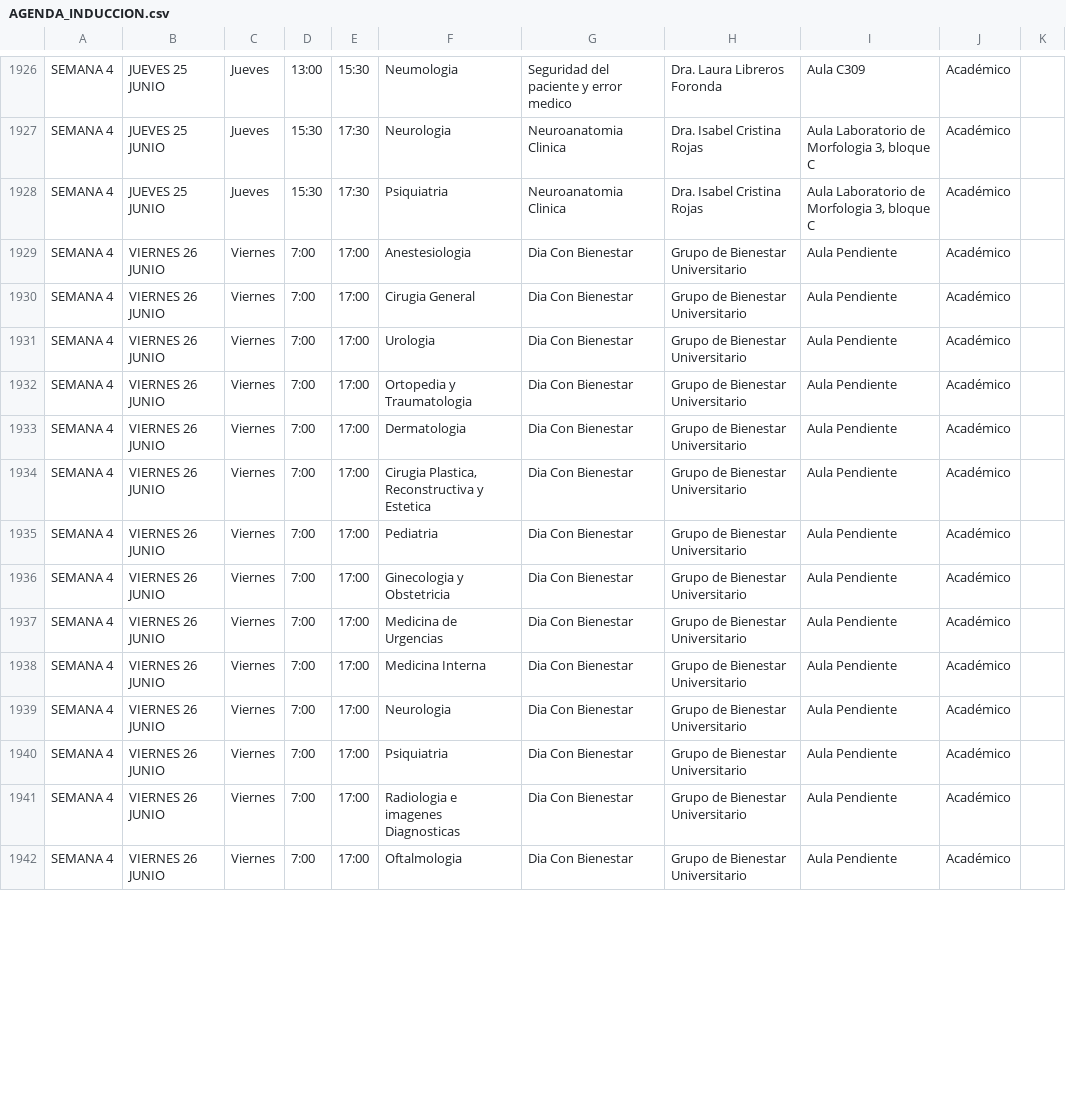
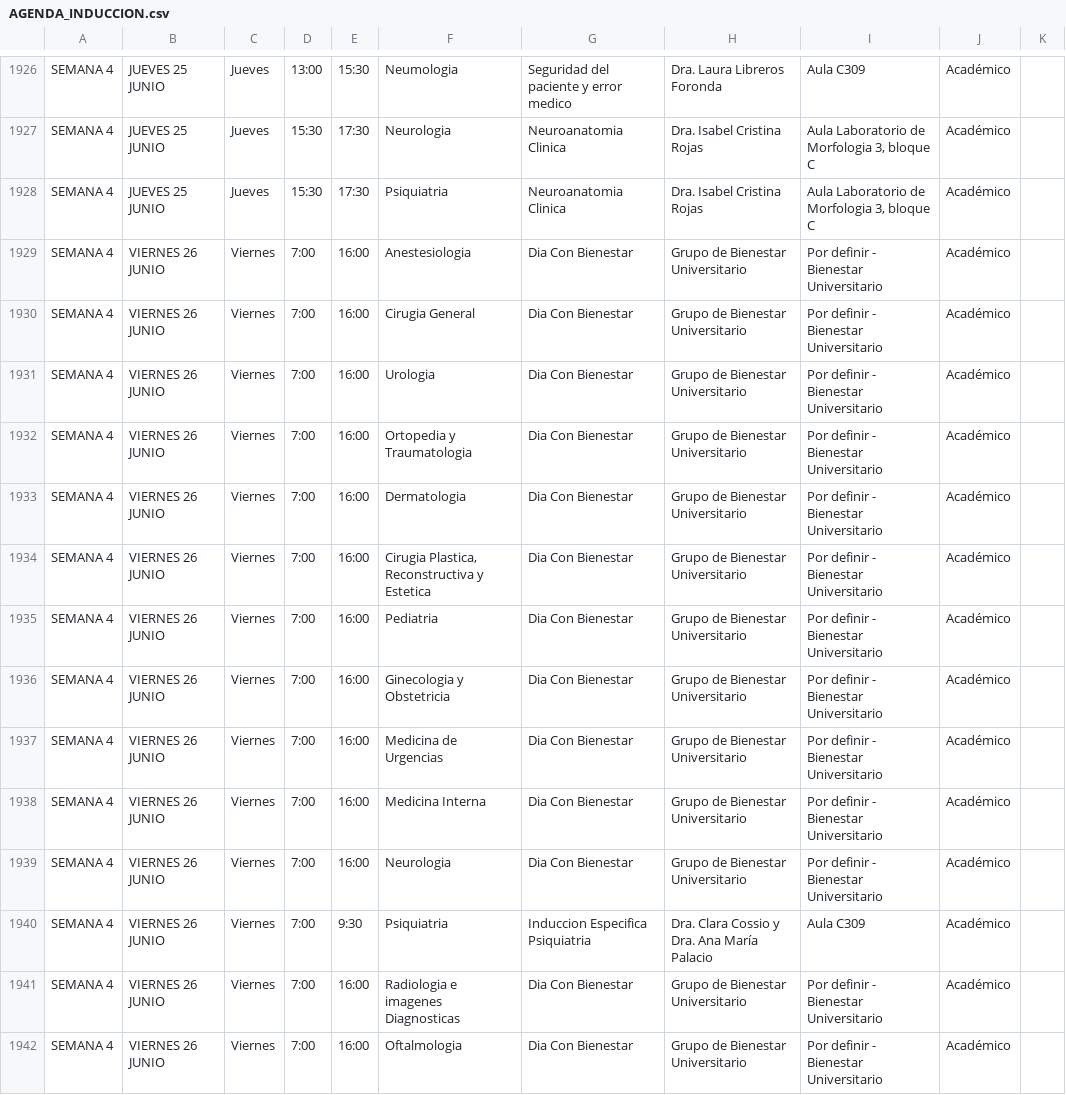
Before and after one commit to ampalacior/posgrados-ces, a CSV file: datos/AGENDA_INDUCCION.csv, drawn as a sheet; only a part is shown, gaps mark what is left out; the diff covers the shown part only.

Commit message:
Actualizacion automatica AGENDA_INDUCCION

```diff
--- a/datos/AGENDA_INDUCCION.csv
+++ b/datos/AGENDA_INDUCCION.csv
@@ -1928,15 +1928,15 @@ SEMANA 4,JUEVES 25 JUNIO,Jueves,15:30,17:30,Neurologia,Neuroanatomia Clinica,Dra
 SEMANA 4,JUEVES 25 JUNIO,Jueves,15:30,17:30,Psiquiatria,Neuroanatomia Clinica,Dra. Isabel Cristina Rojas,"Aula Laboratorio de Morfologia 3, bloque C",Académico,
-SEMANA 4,VIERNES 26 JUNIO,Viernes,7:00,17:00,Anestesiologia,Dia Con Bienestar,Grupo de Bienestar Universitario,Aula Pendiente,Académico,
-SEMANA 4,VIERNES 26 JUNIO,Viernes,7:00,17:00,Cirugia General,Dia Con Bienestar,Grupo de Bienestar Universitario,Aula Pendiente,Académico,
-SEMANA 4,VIERNES 26 JUNIO,Viernes,7:00,17:00,Urologia,Dia Con Bienestar,Grupo de Bienestar Universitario,Aula Pendiente,Académico,
-SEMANA 4,VIERNES 26 JUNIO,Viernes,7:00,17:00,Ortopedia y Traumatologia,Dia Con Bienestar,Grupo de Bienestar Universitario,Aula Pendiente,Académico,
-SEMANA 4,VIERNES 26 JUNIO,Viernes,7:00,17:00,Dermatologia,Dia Con Bienestar,Grupo de Bienestar Universitario,Aula Pendiente,Académico,
-SEMANA 4,VIERNES 26 JUNIO,Viernes,7:00,17:00,"Cirugia Plastica, Reconstructiva y Estetica",Dia Con Bienestar,Grupo de Bienestar Universitario,Aula Pendiente,Académico,
-SEMANA 4,VIERNES 26 JUNIO,Viernes,7:00,17:00,Pediatria,Dia Con Bienestar,Grupo de Bienestar Universitario,Aula Pendiente,Académico,
-SEMANA 4,VIERNES 26 JUNIO,Viernes,7:00,17:00,Ginecologia y Obstetricia,Dia Con Bienestar,Grupo de Bienestar Universitario,Aula Pendiente,Académico,
-SEMANA 4,VIERNES 26 JUNIO,Viernes,7:00,17:00,Medicina de Urgencias,Dia Con Bienestar,Grupo de Bienestar Universitario,Aula Pendiente,Académico,
-SEMANA 4,VIERNES 26 JUNIO,Viernes,7:00,17:00,Medicina Interna,Dia Con Bienestar,Grupo de Bienestar Universitario,Aula Pendiente,Académico,
-SEMANA 4,VIERNES 26 JUNIO,Viernes,7:00,17:00,Neurologia,Dia Con Bienestar,Grupo de Bienestar Universitario,Aula Pendiente,Académico,
-SEMANA 4,VIERNES 26 JUNIO,Viernes,7:00,17:00,Psiquiatria,Dia Con Bienestar,Grupo de Bienestar Universitario,Aula Pendiente,Académico,
-SEMANA 4,VIERNES 26 JUNIO,Viernes,7:00,17:00,Radiologia e imagenes Diagnosticas,Dia Con Bienestar,Grupo de Bienestar Universitario,Aula Pendiente,Académico,
-SEMANA 4,VIERNES 26 JUNIO,Viernes,7:00,17:00,Oftalmologia,Dia Con Bienestar,Grupo de Bienestar Universitario,Aula Pendiente,Académico,
+SEMANA 4,VIERNES 26 JUNIO,Viernes,7:00,16:00,Anestesiologia,Dia Con Bienestar,Grupo de Bienestar Universitario,Por definir - Bienestar Universitario,Académico,
+SEMANA 4,VIERNES 26 JUNIO,Viernes,7:00,16:00,Cirugia General,Dia Con Bienestar,Grupo de Bienestar Universitario,Por definir - Bienestar Universitario,Académico,
+SEMANA 4,VIERNES 26 JUNIO,Viernes,7:00,16:00,Urologia,Dia Con Bienestar,Grupo de Bienestar Universitario,Por definir - Bienestar Universitario,Académico,
+SEMANA 4,VIERNES 26 JUNIO,Viernes,7:00,16:00,Ortopedia y Traumatologia,Dia Con Bienestar,Grupo de Bienestar Universitario,Por definir - Bienestar Universitario,Académico,
+SEMANA 4,VIERNES 26 JUNIO,Viernes,7:00,16:00,Dermatologia,Dia Con Bienestar,Grupo de Bienestar Universitario,Por definir - Bienestar Universitario,Académico,
+SEMANA 4,VIERNES 26 JUNIO,Viernes,7:00,16:00,"Cirugia Plastica, Reconstructiva y Estetica",Dia Con Bienestar,Grupo de Bienestar Universitario,Por definir - Bienestar Universitario,Académico,
+SEMANA 4,VIERNES 26 JUNIO,Viernes,7:00,16:00,Pediatria,Dia Con Bienestar,Grupo de Bienestar Universitario,Por definir - Bienestar Universitario,Académico,
+SEMANA 4,VIERNES 26 JUNIO,Viernes,7:00,16:00,Ginecologia y Obstetricia,Dia Con Bienestar,Grupo de Bienestar Universitario,Por definir - Bienestar Universitario,Académico,
+SEMANA 4,VIERNES 26 JUNIO,Viernes,7:00,16:00,Medicina de Urgencias,Dia Con Bienestar,Grupo de Bienestar Universitario,Por definir - Bienestar Universitario,Académico,
+SEMANA 4,VIERNES 26 JUNIO,Viernes,7:00,16:00,Medicina Interna,Dia Con Bienestar,Grupo de Bienestar Universitario,Por definir - Bienestar Universitario,Académico,
+SEMANA 4,VIERNES 26 JUNIO,Viernes,7:00,16:00,Neurologia,Dia Con Bienestar,Grupo de Bienestar Universitario,Por definir - Bienestar Universitario,Académico,
+SEMANA 4,VIERNES 26 JUNIO,Viernes,7:00,9:30,Psiquiatria,Induccion Especifica Psiquiatria,Dra. Clara Cossio y Dra. Ana María Palacio,Aula C309,Académico,
+SEMANA 4,VIERNES 26 JUNIO,Viernes,7:00,16:00,Radiologia e imagenes Diagnosticas,Dia Con Bienestar,Grupo de Bienestar Universitario,Por definir - Bienestar Universitario,Académico,
+SEMANA 4,VIERNES 26 JUNIO,Viernes,7:00,16:00,Oftalmologia,Dia Con Bienestar,Grupo de Bienestar Universitario,Por definir - Bienestar Universitario,Académico,
```
Also changed, not shown: 1 added row and 30 edited cells elsewhere in this file.
